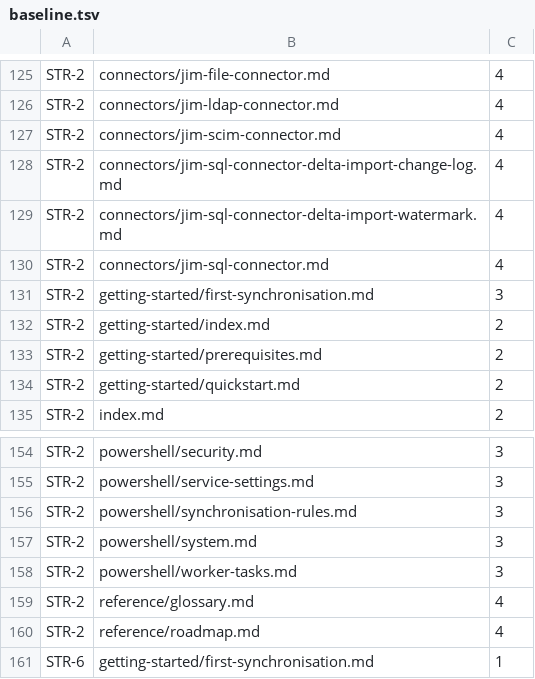
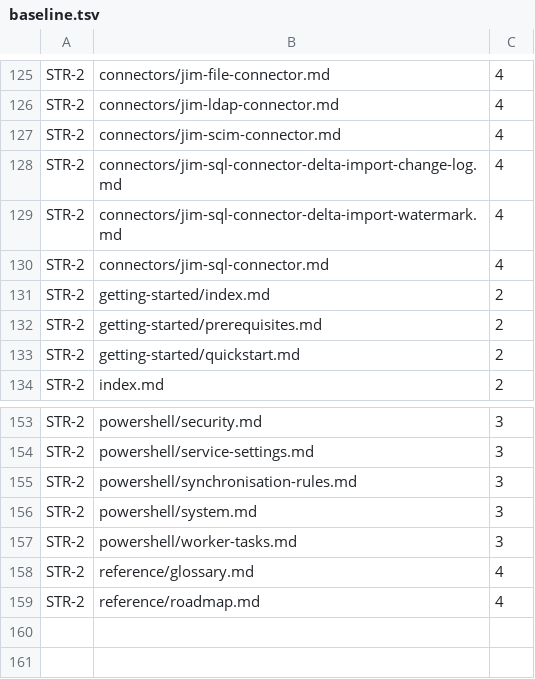
Before and after one commit to TetronIO/JIM, a TSV file: docs/.conformance/baseline.tsv, drawn as a sheet; only a part is shown, gaps mark what is left out.

```diff
--- a/docs/.conformance/baseline.tsv
+++ b/docs/.conformance/baseline.tsv
@@ -130,3 +130,2 @@ STR-2	connectors/jim-sql-connector-delta-import-watermark.md	4
 STR-2	connectors/jim-sql-connector.md	4
-STR-2	getting-started/first-synchronisation.md	3
 STR-2	getting-started/index.md	2
@@ -160,2 +159 @@ STR-2	reference/glossary.md	4
 STR-2	reference/roadmap.md	4
-STR-6	getting-started/first-synchronisation.md	1
```
Also changed, not shown: 18 other files.
